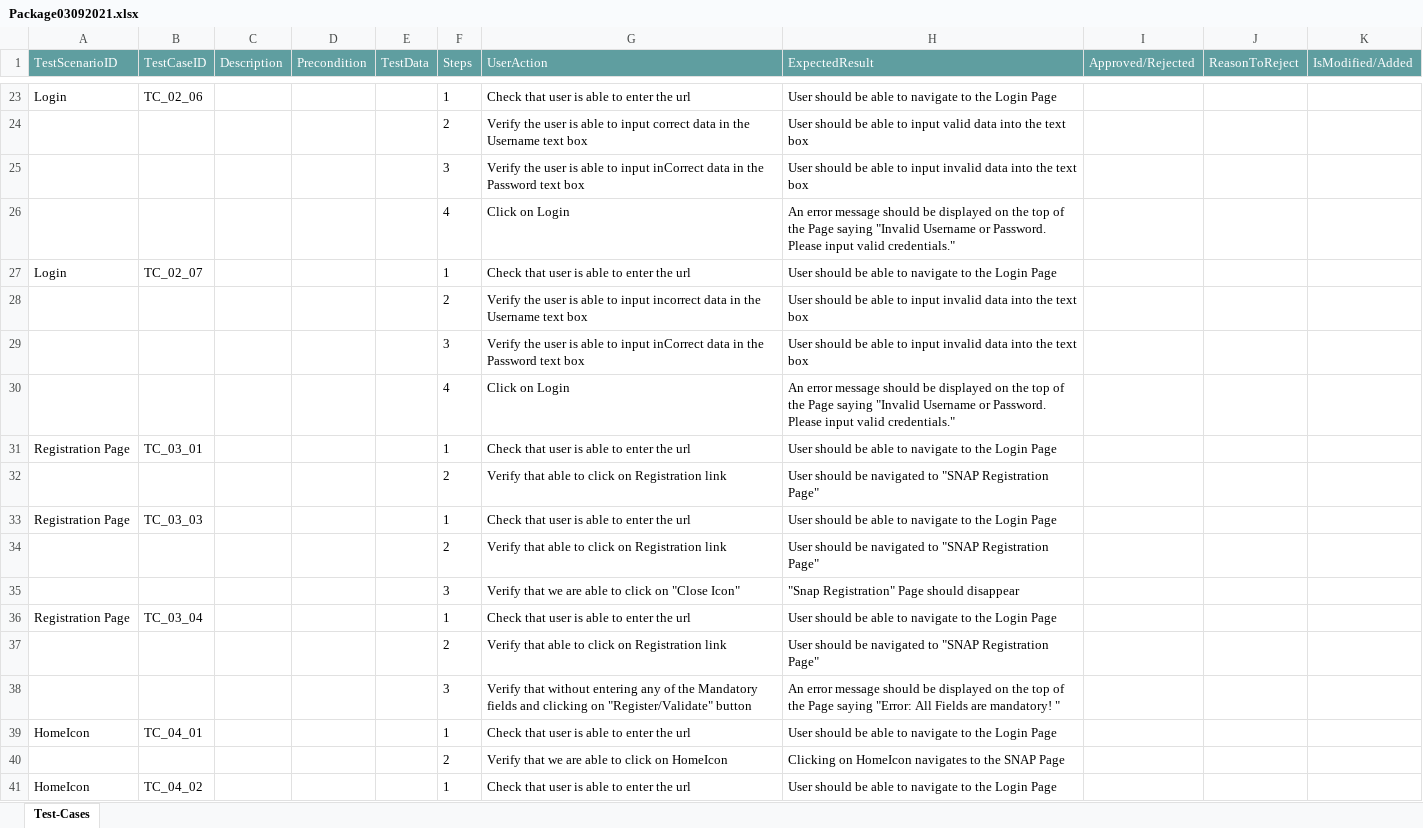
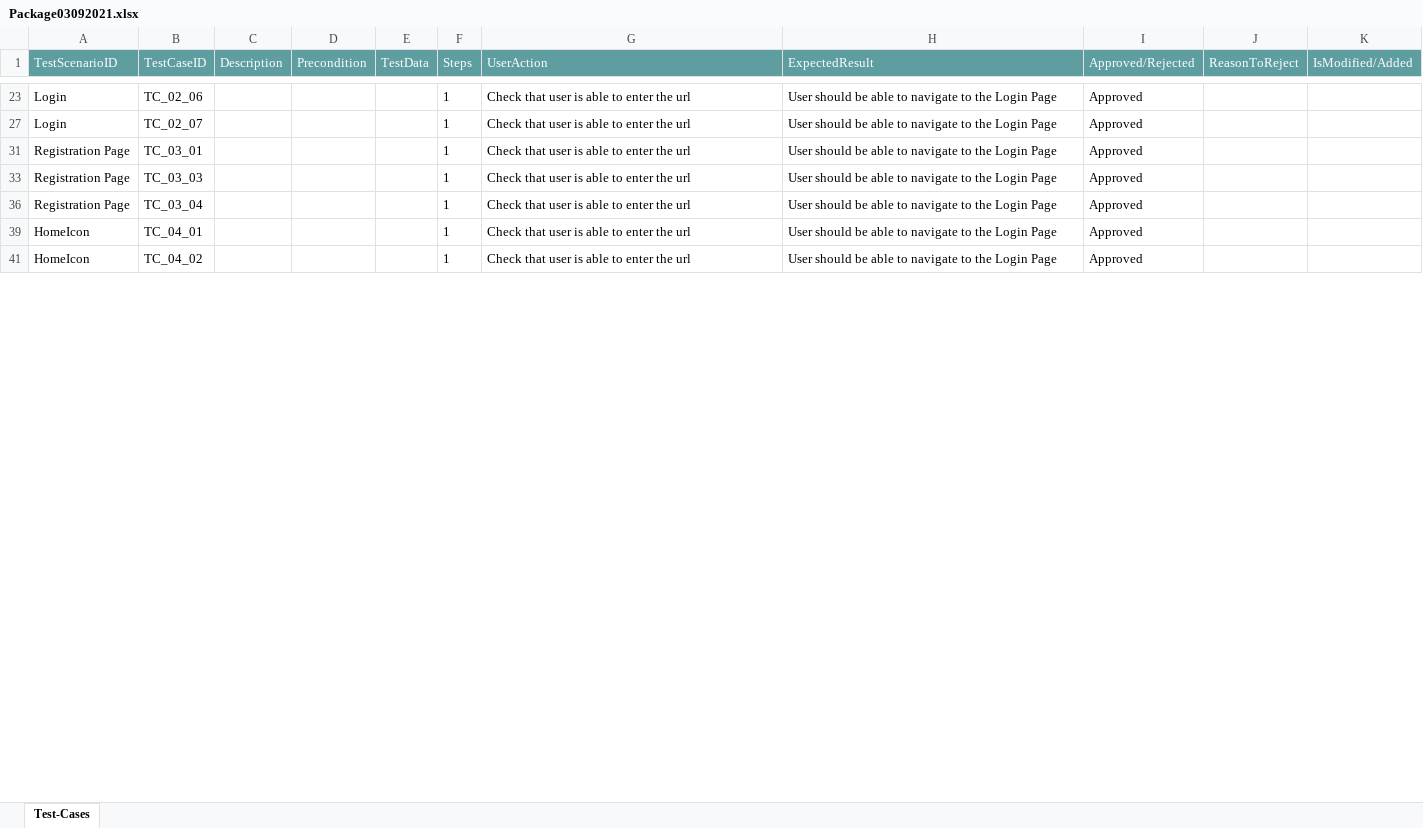
Before and after one commit to ShaikMohamedIrfan/GenericSNAPTesting, an Excel workbook: Package03092021.xlsx, sheet Test-Cases, drawn as a sheet; only a part is shown, gaps mark what is left out; values as stored, in another font and other column widths than the file's, no borders; table styles not drawn; the diff covers the shown part only; the diff names each change by its address in the sheet, - before the commit and + after, or states it on an @@ line.

```diff
--- a/Package03092021.xlsx (sheet Test-Cases)
+++ b/Package03092021.xlsx (sheet Test-Cases)
-I23 (Approved/Rejected): (empty)
+I23 (Approved/Rejected): Approved
@@ row 24 hidden:  |  |  |  |  | 2 | Verify the user is able to input correct data in the Username text box | User should be able to input valid data into the text box @@
@@ row 25 hidden:  |  |  |  |  | 3 | Verify the user is able to input inCorrect data in the Password text box | User should be able to input invalid data into the text box @@
@@ row 26 hidden:  |  |  |  |  | 4 | Click on Login | An error message should be displayed on the top of the Page saying "Invalid Username or Password. Please input valid credentials." @@
-I27 (Approved/Rejected): (empty)
+I27 (Approved/Rejected): Approved
@@ row 28 hidden:  |  |  |  |  | 2 | Verify the user is able to input incorrect data in the Username text box | User should be able to input invalid data into the text box @@
@@ row 29 hidden:  |  |  |  |  | 3 | Verify the user is able to input inCorrect data in the Password text box | User should be able to input invalid data into the text box @@
@@ row 30 hidden:  |  |  |  |  | 4 | Click on Login | An error message should be displayed on the top of the Page saying "Invalid Username or Password. Please input valid credentials." @@
-I31 (Approved/Rejected): (empty)
+I31 (Approved/Rejected): Approved
@@ row 32 hidden:  |  |  |  |  | 2 | Verify that able to click on Registration link | User should be navigated to "SNAP Registration Page" @@
-I33 (Approved/Rejected): (empty)
+I33 (Approved/Rejected): Approved
@@ row 34 hidden:  |  |  |  |  | 2 | Verify that able to click on Registration link | User should be navigated to "SNAP Registration Page" @@
@@ row 35 hidden:  |  |  |  |  | 3 | Verify that we are able to click on "Close Icon" | "Snap Registration" Page should disappear @@
-I36 (Approved/Rejected): (empty)
+I36 (Approved/Rejected): Approved
@@ row 37 hidden:  |  |  |  |  | 2 | Verify that able to click on Registration link | User should be navigated to "SNAP Registration Page" @@
@@ row 38 hidden:  |  |  |  |  | 3 | Verify that without entering any of the Mandatory fields and clicking on "Register/Validate" button | An error message should be displayed on the top of the Page saying "Error: All Fields are mandatory! " @@
-I39 (Approved/Rejected): (empty)
+I39 (Approved/Rejected): Approved
@@ row 40 hidden:  |  |  |  |  | 2 | Verify that we are able to click on HomeIcon | Clicking on HomeIcon navigates to the SNAP Page @@
-I41 (Approved/Rejected): (empty)
+I41 (Approved/Rejected): Approved
```
Also changed, not shown: 40 hidden or unhidden rows and 10 edited cells elsewhere in this sheet.
